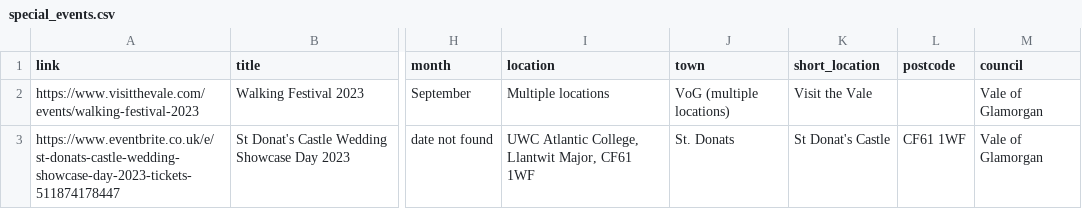
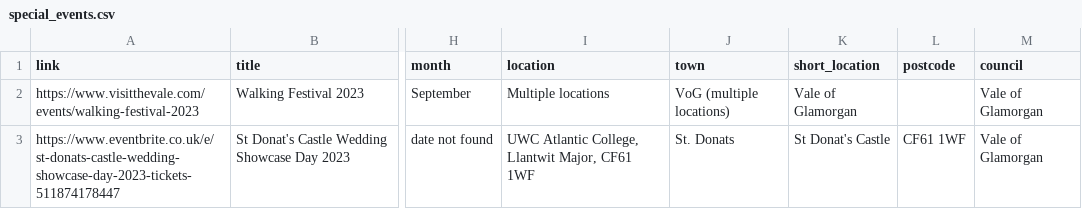
Before and after one commit to s-bramer/local_event_curator, a CSV file: special_events.csv, drawn as a sheet; only a part is shown, gaps mark what is left out; the diff names each change by its address in the sheet, - before the commit and + after, or states it on an @@ line.

```diff
--- a/special_events.csv
+++ b/special_events.csv
-K2 (short_location): Visit the Vale
+K2 (short_location): Vale of Glamorgan
```
Also changed, not shown: addresses_db.csv, events_database.csv, 4 other files.
